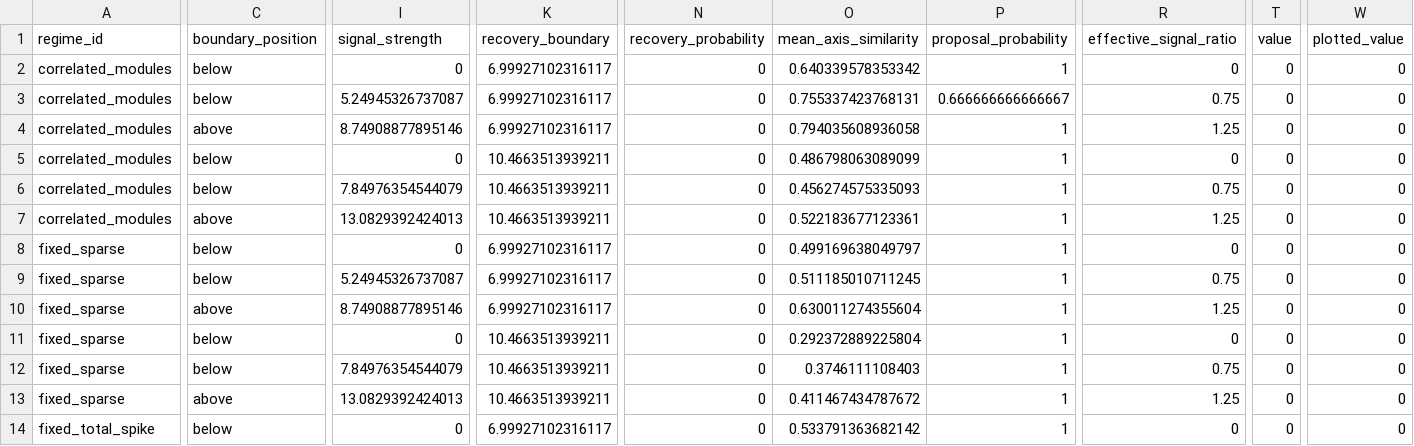
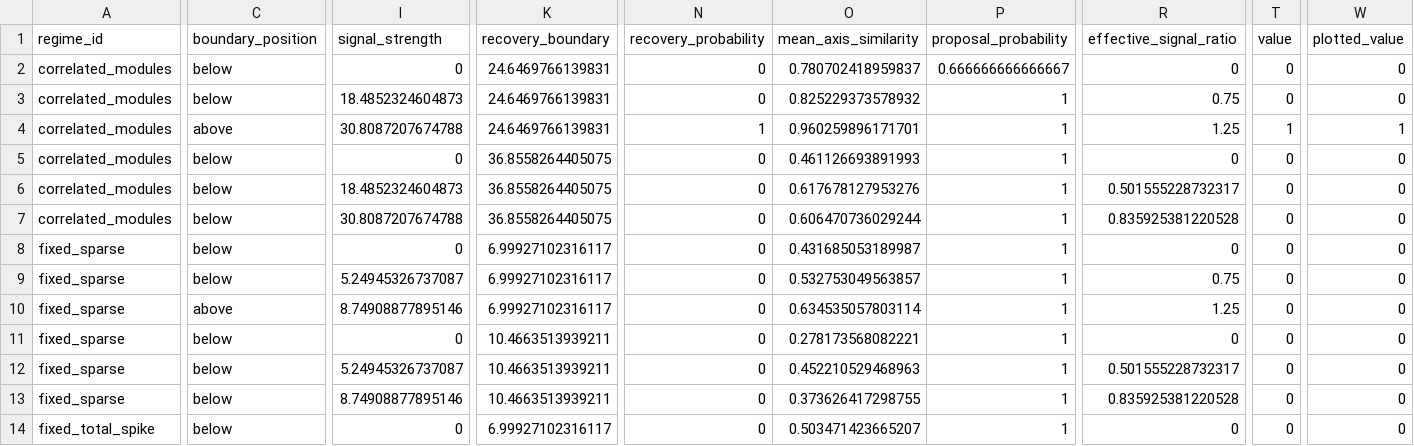
Before and after one commit to drejom/landscapeR, a CSV file: .github/landing-proof/issue-191/high-dimensional-operating-map.csv, drawn as a sheet; only a part is shown, gaps mark what is left out; the diff covers the shown part only; the diff names each change by its address in the sheet, - before the commit and + after, or states it on an @@ line.

Commit message:
Correct high-dimensional calibration evidence (#191)

```diff
--- a/.github/landing-proof/issue-191/high-dimensional-operating-map.csv
+++ b/.github/landing-proof/issue-191/high-dimensional-operating-map.csv
-K2:K4 (recovery_boundary): 6.99927102316117
+K2:K4 (recovery_boundary): 24.6469766139831
-O2 (mean_axis_similarity): 0.640339578353342
+O2 (mean_axis_similarity): 0.780702418959837
-P2 (proposal_probability): 1
+P2 (proposal_probability): 0.666666666666667
-I3 (signal_strength): 5.24945326737087
+I3 (signal_strength): 18.4852324604873
-O3 (mean_axis_similarity): 0.755337423768131
+O3 (mean_axis_similarity): 0.825229373578932
-P3 (proposal_probability): 0.666666666666667
+P3 (proposal_probability): 1
-I4 (signal_strength): 8.74908877895146
+I4 (signal_strength): 30.8087207674788
-N4 (recovery_probability): 0
+N4 (recovery_probability): 1
-O4 (mean_axis_similarity): 0.794035608936058
+O4 (mean_axis_similarity): 0.960259896171701
-T4 (value): 0
+T4 (value): 1
-W4 (plotted_value): 0
+W4 (plotted_value): 1
-K5:K7 (recovery_boundary): 10.4663513939211
+K5:K7 (recovery_boundary): 36.8558264405075
-O5 (mean_axis_similarity): 0.486798063089099
+O5 (mean_axis_similarity): 0.461126693891993
-I6 (signal_strength): 7.84976354544079
+I6 (signal_strength): 18.4852324604873
-O6 (mean_axis_similarity): 0.456274575335093
+O6 (mean_axis_similarity): 0.617678127953276
-R6 (effective_signal_ratio): 0.75
+R6 (effective_signal_ratio): 0.501555228732317
-C7 (boundary_position): above
+C7 (boundary_position): below
-I7 (signal_strength): 13.0829392424013
+I7 (signal_strength): 30.8087207674788
-O7 (mean_axis_similarity): 0.522183677123361
+O7 (mean_axis_similarity): 0.606470736029244
-R7 (effective_signal_ratio): 1.25
+R7 (effective_signal_ratio): 0.835925381220528
-O8 (mean_axis_similarity): 0.499169638049797
+O8 (mean_axis_similarity): 0.431685053189987
-O9 (mean_axis_similarity): 0.511185010711245
+O9 (mean_axis_similarity): 0.532753049563857
-O10 (mean_axis_similarity): 0.630011274355604
+O10 (mean_axis_similarity): 0.634535057803114
-O11 (mean_axis_similarity): 0.292372889225804
+O11 (mean_axis_similarity): 0.278173568082221
-I12 (signal_strength): 7.84976354544079
+I12 (signal_strength): 5.24945326737087
-O12 (mean_axis_similarity): 0.3746111108403
+O12 (mean_axis_similarity): 0.452210529468963
-R12 (effective_signal_ratio): 0.75
+R12 (effective_signal_ratio): 0.501555228732317
-C13 (boundary_position): above
+C13 (boundary_position): below
-I13 (signal_strength): 13.0829392424013
+I13 (signal_strength): 8.74908877895146
-O13 (mean_axis_similarity): 0.411467434787672
+O13 (mean_axis_similarity): 0.373626417298755
-R13 (effective_signal_ratio): 1.25
+R13 (effective_signal_ratio): 0.835925381220528
-O14 (mean_axis_similarity): 0.533791363682142
+O14 (mean_axis_similarity): 0.503471423665207
```
Also changed, not shown: 148 edited cells elsewhere in this file, .github/landing-proof/issue-191/high-dimensional-cell-summary.csv, 7 other files.
